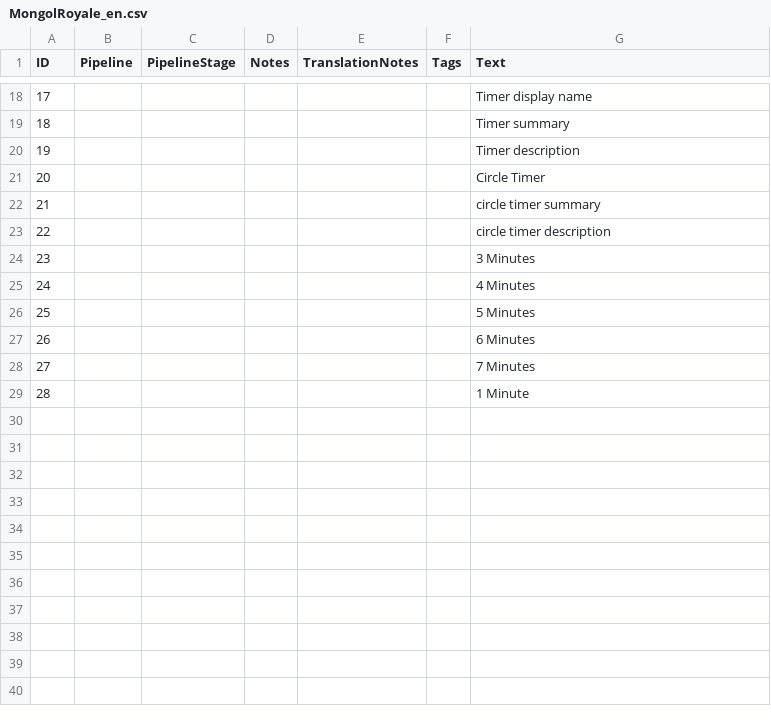
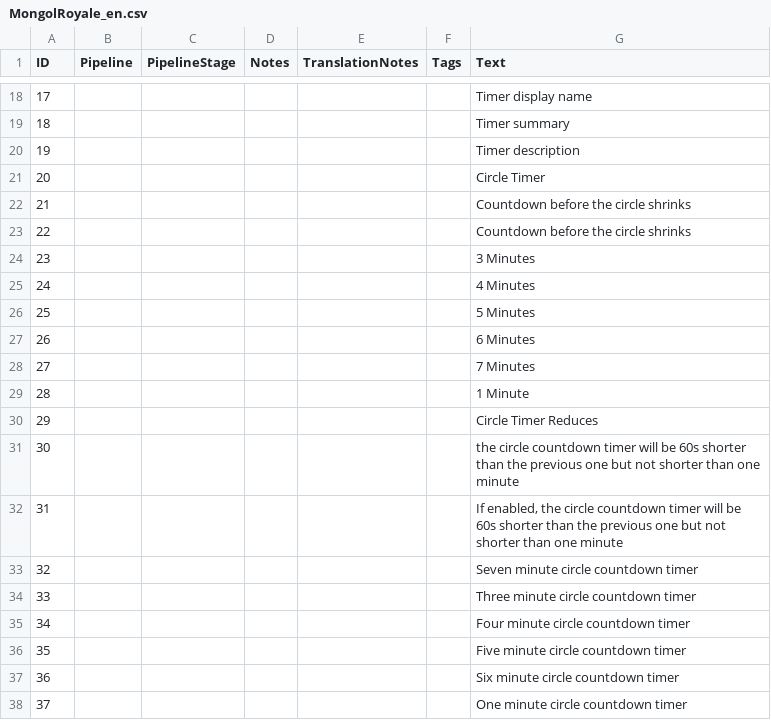
Before and after one commit to hashtonmartyn/MongolRoyale, a CSV file: assets/locdb/MongolRoyale_en.csv, drawn as a sheet; only a part is shown, gaps mark what is left out.

Commit message:
Added an in-game option to make the circle time reduce in game

```diff
--- a/assets/locdb/MongolRoyale_en.csv
+++ b/assets/locdb/MongolRoyale_en.csv
@@ -21,4 +21,4 @@
 20,,,,,,Circle Timer
-21,,,,,,circle timer summary
-22,,,,,,circle timer description
+21,,,,,,Countdown before the circle shrinks
+22,,,,,,Countdown before the circle shrinks
 23,,,,,,3 Minutes
@@ -29 +29,10 @@
 28,,,,,,1 Minute
+29,,,,,,Circle Timer Reduces
+30,,,,,,the circle countdown timer will be 60s shorter than the previous one but not shorter than one minute
+31,,,,,,"If enabled, the circle countdown timer will be 60s shorter than the previous one but not shorter than one minute"
+32,,,,,,Seven minute circle countdown timer
+33,,,,,,Three minute circle countdown timer
+34,,,,,,Four minute circle countdown timer
+35,,,,,,Five minute circle countdown timer
+36,,,,,,Six minute circle countdown timer
+37,,,,,,One minute circle countdown timer
```
Also changed, not shown: 5 other files.
